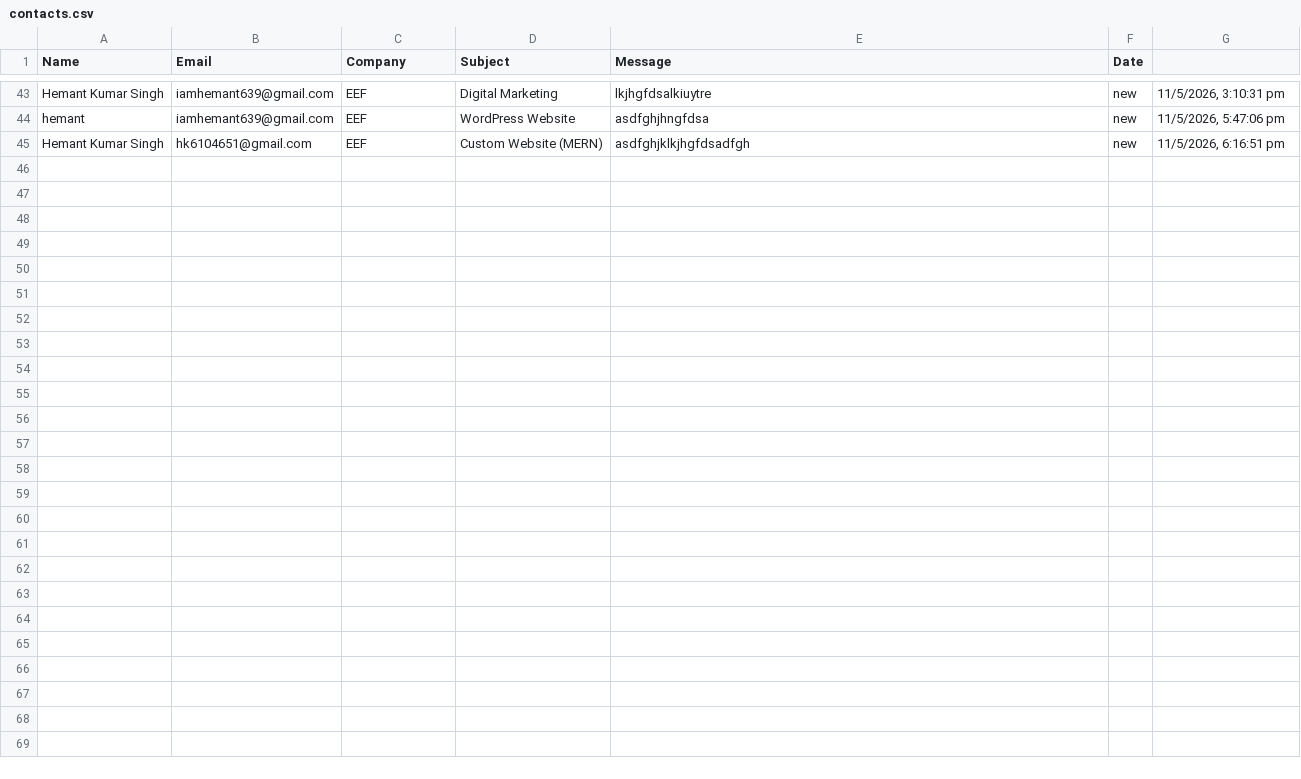
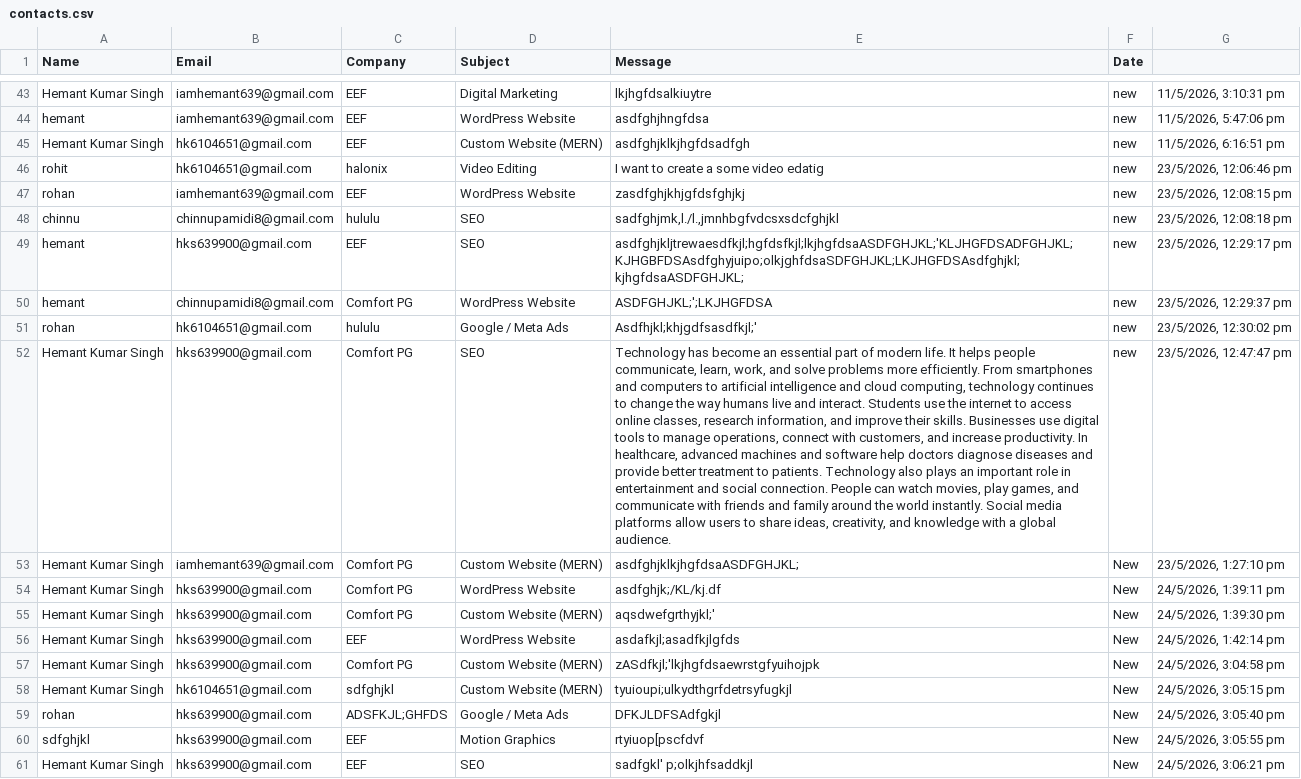
Before and after one commit to iamhemant123/elance-forge-web, a CSV file: elanceforgebackend/data/contacts.csv, drawn as a sheet; only a part is shown, gaps mark what is left out; the diff names each change by its address in the sheet, - before the commit and + after, or states it on an @@ line.

```diff
--- a/elanceforgebackend/data/contacts.csv
+++ b/elanceforgebackend/data/contacts.csv
+row 46: rohit | hk6104651@gmail.com | halonix | Video Editing | I want to create a some video edatig | new | 23/5/2026, 12:06:46 pm
+row 47: rohan | iamhemant639@gmail.com | EEF | WordPress Website | zasdfghjkhjgfdsfghjkj | new | 23/5/2026, 12:08:15 pm
+row 48: chinnu | chinnupamidi8@gmail.com | hululu | SEO | sadfghjmk,l./l.,jmnhbgfvdcsxsdcfghjkl | new | 23/5/2026, 12:08:18 pm
+row 49: hemant | hks639900@gmail.com | EEF | SEO | asdfghjkljtrewaesdfkjl;hgfdsfkjl;lkjhgfdsaASDFGHJKL;'KLJHGFDSADFGHJKL;KJHGBFDSAsdfghyjuipo;olkjghfdsaSDFGHJKL;LKJHGFDSAsdfghjkl;kjhgfdsaASDFGHJKL; | new | 23/5/2026, 12:29:17 pm
+row 50: hemant | chinnupamidi8@gmail.com | Comfort PG | WordPress Website | ASDFGHJKL;';LKJHGFDSA | new | 23/5/2026, 12:29:37 pm
+row 51: rohan | hk6104651@gmail.com | hululu | Google / Meta Ads | Asdfhjkl;khjgdfsasdfkjl;' | new | 23/5/2026, 12:30:02 pm
+row 52: Hemant Kumar Singh | hks639900@gmail.com | Comfort PG | SEO | Technology has become an essential part of modern life. It helps people communicate, learn, work, and solve problems more efficiently. From smartphones and computers to artificial intelligence and cloud computing, technology continues to change the way humans live and interact. Students use the internet to access online classes, research information, and improve their skills. Businesses use digital tools to manage operations, connect with customers, and increase productivity. In healthcare, advanced machines and software help doctors diagnose diseases and provide better treatment to patients. Technology also plays an important role in entertainment and social connection. People can watch movies, play games, and communicate with friends and family around the world instantly. Social media platforms allow users to share ideas, creativity, and knowledge with a global audience. | new | 23/5/2026, 12:47:47 pm
+row 53: Hemant Kumar Singh | iamhemant639@gmail.com | Comfort PG | Custom Website (MERN) | asdfghjklkjhgfdsaASDFGHJKL; | New | 23/5/2026, 1:27:10 pm
+row 54: Hemant Kumar Singh | hks639900@gmail.com | Comfort PG | WordPress Website | asdfghjk;/KL/kj.df | New | 24/5/2026, 1:39:11 pm
+row 55: Hemant Kumar Singh | hks639900@gmail.com | Comfort PG | Custom Website (MERN) | aqsdwefgrthyjkl;' | New | 24/5/2026, 1:39:30 pm
+row 56: Hemant Kumar Singh | hks639900@gmail.com | EEF | WordPress Website | asdafkjl;asadfkjlgfds | New | 24/5/2026, 1:42:14 pm
+row 57: Hemant Kumar Singh | hks639900@gmail.com | Comfort PG | Custom Website (MERN) | zASdfkjl;'lkjhgfdsaewrstgfyuihojpk | New | 24/5/2026, 3:04:58 pm
+row 58: Hemant Kumar Singh | hk6104651@gmail.com | sdfghjkl | Custom Website (MERN) | tyuioupi;ulkydthgrfdetrsyfugkjl | New | 24/5/2026, 3:05:15 pm
+row 59: rohan | hks639900@gmail.com | ADSFKJL;GHFDS | Google / Meta Ads | DFKJLDFSAdfgkjl | New | 24/5/2026, 3:05:40 pm
+row 60: sdfghjkl | hks639900@gmail.com | EEF | Motion Graphics | rtyiuop[pscfdvf | New | 24/5/2026, 3:05:55 pm
+row 61: Hemant Kumar Singh | hks639900@gmail.com | EEF | SEO | sadfgkl' p;olkjhfsaddkjl | New | 24/5/2026, 3:06:21 pm
```
Also changed, not shown: 9 other files.
